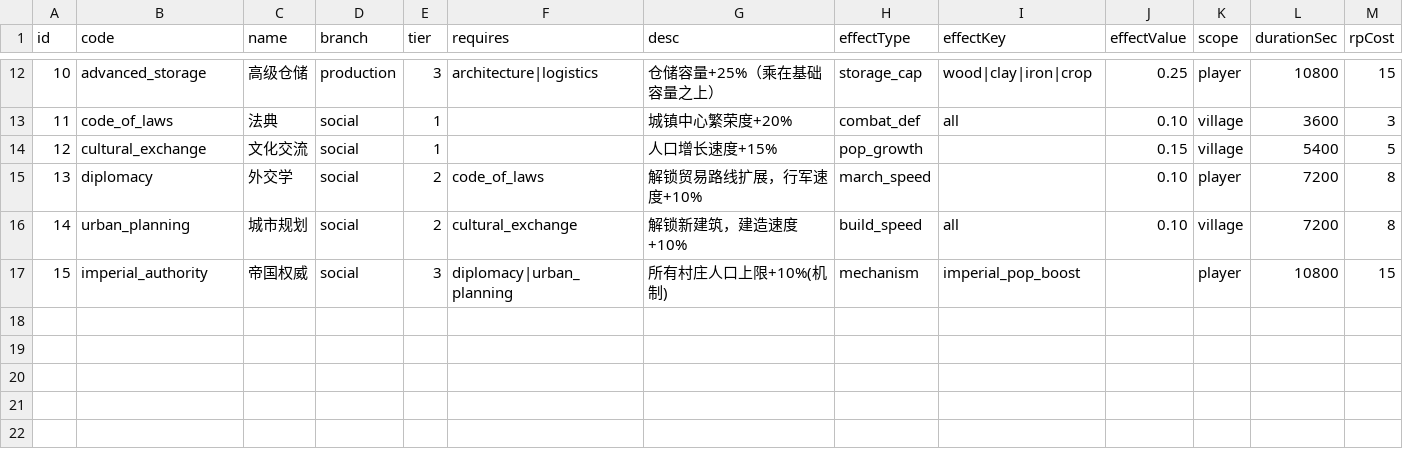
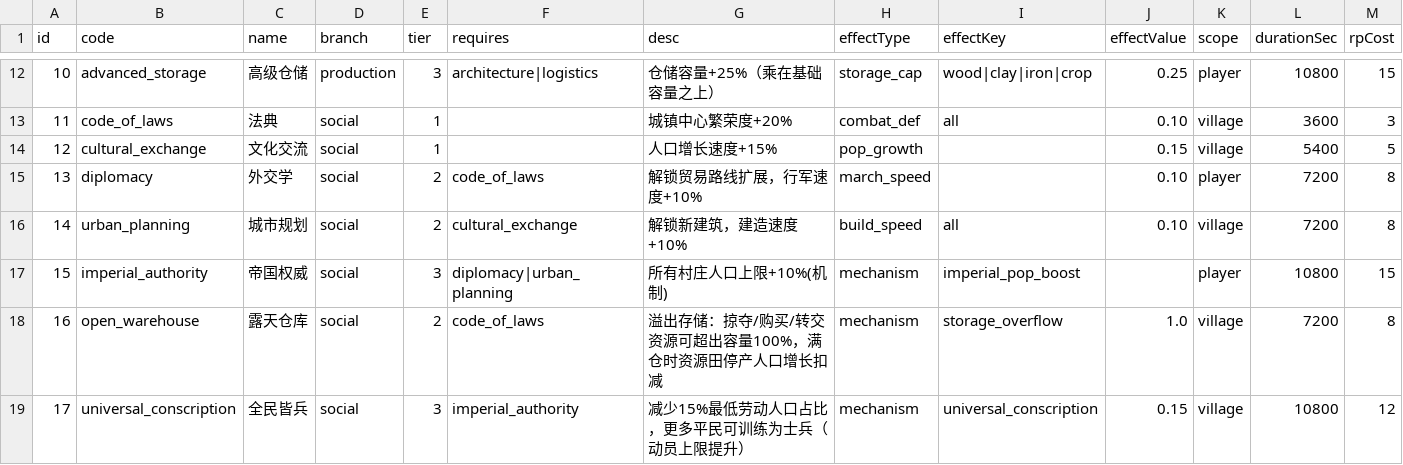
Before and after one commit to kennysli1/slg1.0, a CSV file: config/research.csv, drawn as a sheet; only a part is shown, gaps mark what is left out; rows hold the shown columns only; the diff names each change by its address in the sheet, - before the commit and + after, or states it on an @@ line.

Commit message:
feat(research): 恢复全民皆兵/露天仓库科技与 build_speed 注入

```diff
--- a/config/research.csv
+++ b/config/research.csv
+row 18: 16 | open_warehouse | 露天仓库 | social | 2 | code_of_laws | 溢出存储：掠夺/购买/转交资源可超出容量100%，满仓时资源田停产人口增长扣减 | mechanism | storage_overflow | 1.0 | village | 7200 | 8
+row 19: 17 | universal_conscription | 全民皆兵 | social | 3 | imperial_authority | 减少15%最低劳动人口占比，更多平民可训练为士兵（动员上限提升） | mechanism | universal_conscription | 0.15 | village | 10800 | 12
```
Also changed, not shown: 6 other files.
